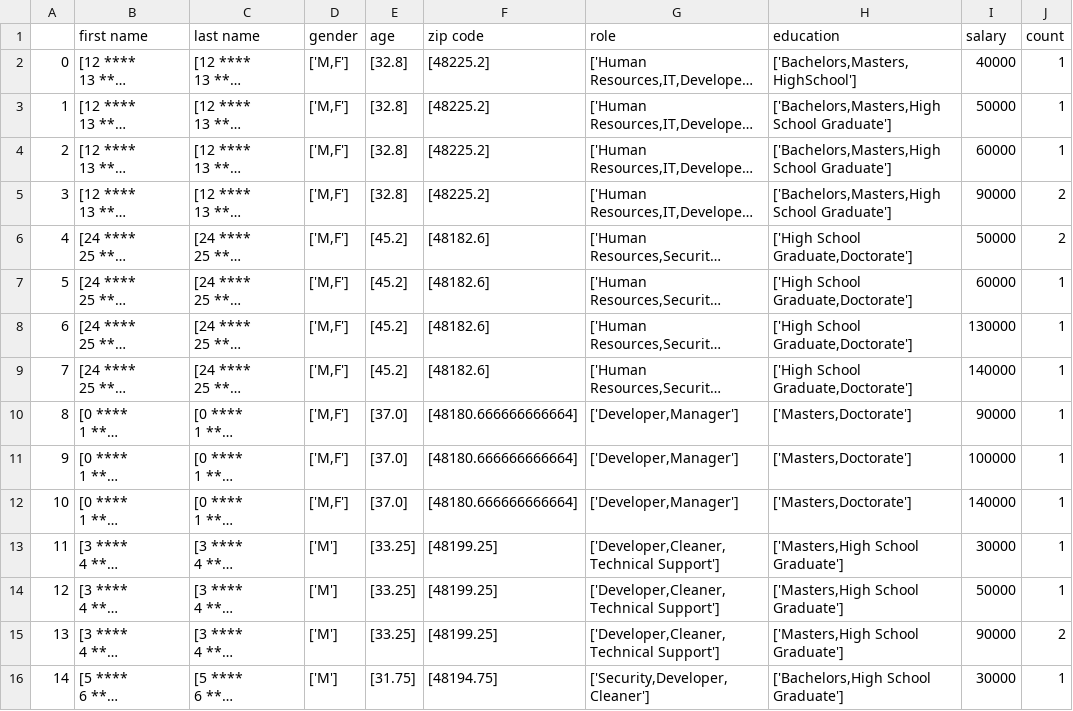
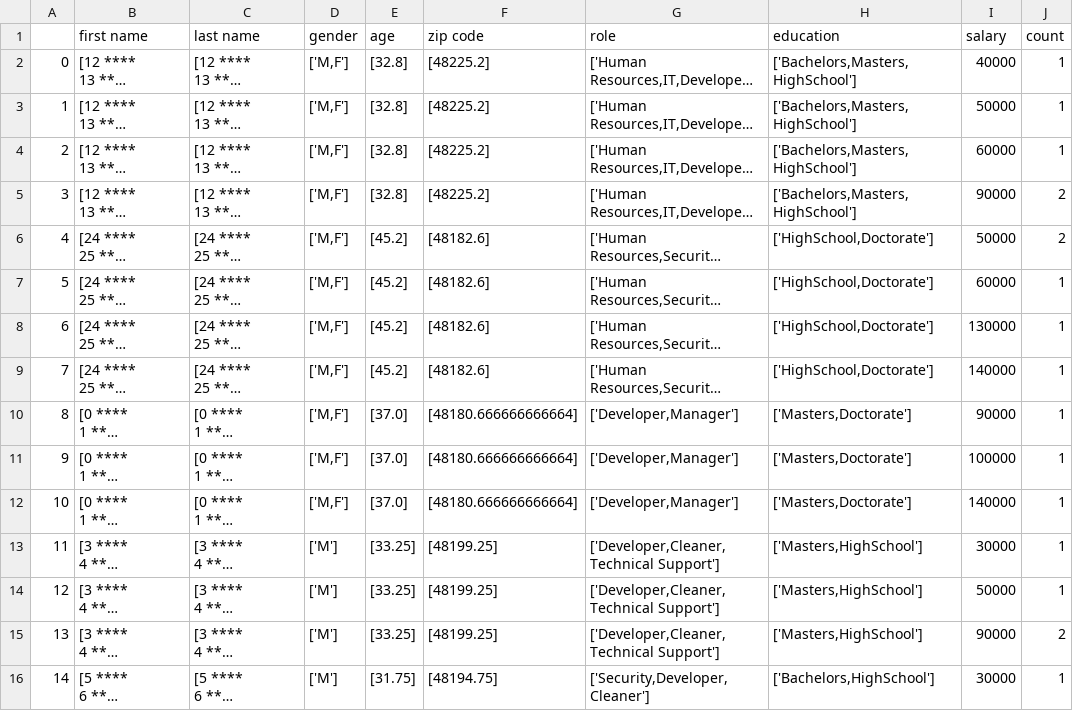
Before and after one commit to AaronKromer/progetto_data, a CSV file: anonymized.csv, drawn as a sheet; only a part is shown; long unchanged cells end in …; the diff covers the shown part only; the diff names each change by its address in the sheet, - before the commit and + after, or states it on an @@ line.

Commit message:
anonymized

```diff
--- a/anonymized.csv
+++ b/anonymized.csv
-H3:H5 (education): ['Bachelors,Masters,High School Graduate']
+H3:H5 (education): ['Bachelors,Masters,HighSchool']
-H6:H9 (education): ['High School Graduate,Doctorate']
+H6:H9 (education): ['HighSchool,Doctorate']
-H13:H15 (education): ['Masters,High School Graduate']
+H13:H15 (education): ['Masters,HighSchool']
-H16 (education): ['Bachelors,High School Graduate']
+H16 (education): ['Bachelors,HighSchool']
```
Also changed, not shown: 24 edited cells elsewhere in this file.
